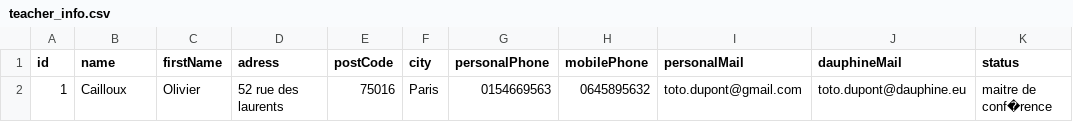
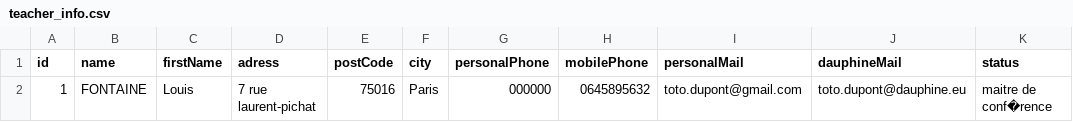
Before and after one commit to Daugit/teach-spreadsheets, a CSV file: src/main/resources/io/github/oliviercailloux/y2018/teach_spreadsheets/main/teacher_info.csv, drawn as a sheet; only a part is shown; the diff names each change by its address in the sheet, - before the commit and + after, or states it on an @@ line.

```diff
--- a/src/main/resources/io/github/oliviercailloux/y2018/teach_spreadsheets/main/teacher_info.csv
+++ b/src/main/resources/io/github/oliviercailloux/y2018/teach_spreadsheets/main/teacher_info.csv
-B2 (name): Cailloux
+B2 (name): FONTAINE
-C2 (firstName): Olivier
+C2 (firstName): Louis
-D2 (adress): 52 rue des laurents
+D2 (adress): 7 rue laurent-pichat
-G2 (personalPhone): 0154669563
+G2 (personalPhone): 000000
```
Also changed, not shown: 1 other file.
